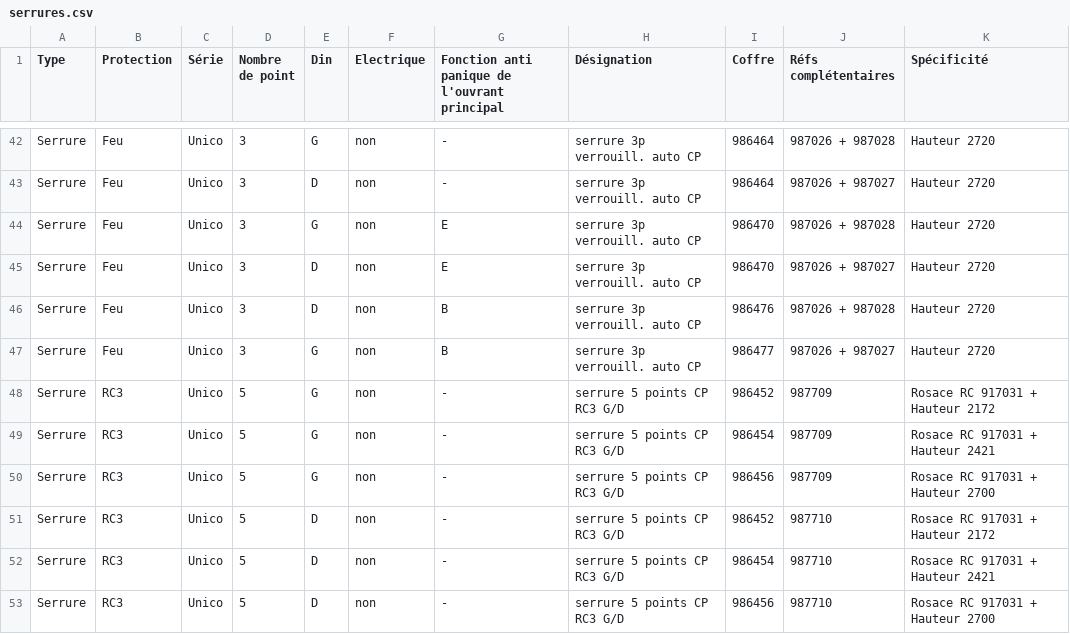
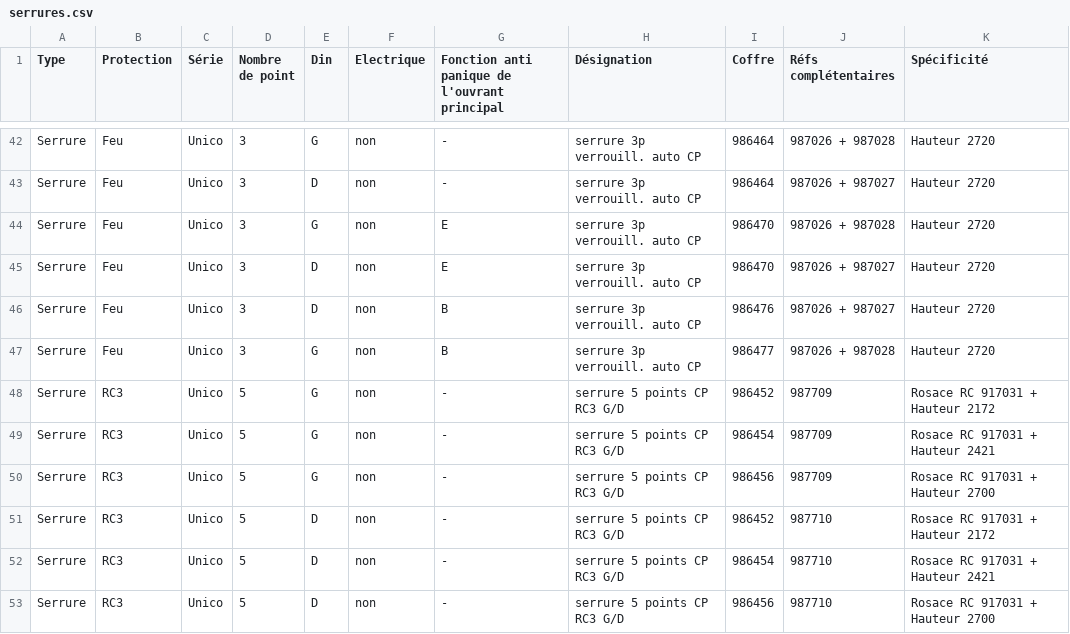
Before and after one commit to Lemoa869121/SERRURE_STD, a CSV file: src/data/serrures.csv, drawn as a sheet; only a part is shown, gaps mark what is left out.

```diff
--- a/src/data/serrures.csv
+++ b/src/data/serrures.csv
@@ -45,4 +45,4 @@ Serrure;Feu;Unico;3;G;non;E;serrure 3p verrouill. auto CP;986470;987026 + 987028
 Serrure;Feu;Unico;3;D;non;E;serrure 3p verrouill. auto CP;986470;987026 + 987027;Hauteur 2720
-Serrure;Feu;Unico;3;D;non;B;serrure 3p verrouill. auto CP;986476;987026 + 987028;Hauteur 2720
-Serrure;Feu;Unico;3;G;non;B;serrure 3p verrouill. auto CP;986477;987026 + 987027;Hauteur 2720
+Serrure;Feu;Unico;3;D;non;B;serrure 3p verrouill. auto CP;986476;987026 + 987027;Hauteur 2720
+Serrure;Feu;Unico;3;G;non;B;serrure 3p verrouill. auto CP;986477;987026 + 987028;Hauteur 2720
 Serrure;RC3;Unico;5;G;non;-;serrure 5 points CP RC3 G/D;986452;987709;Rosace RC 917031 + Hauteur 2172
```
Also changed, not shown: 1 other file.
